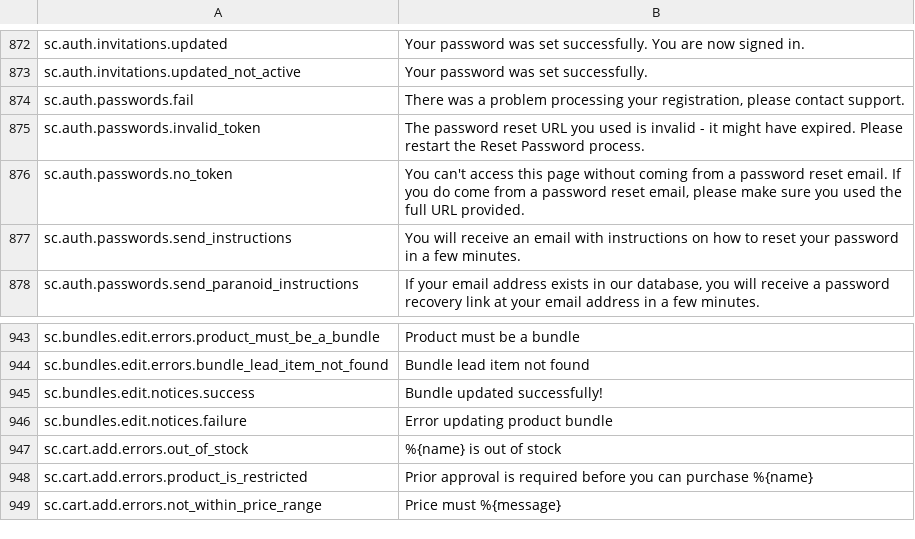
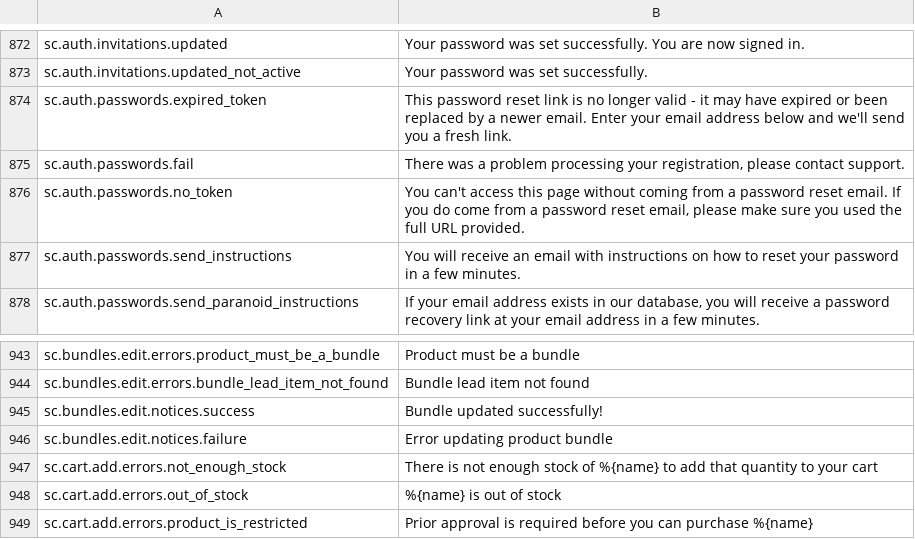
Before and after one commit to GetStoreConnect/base-theme, a CSV file: translations/en.default.csv, drawn as a sheet; only a part is shown, gaps mark what is left out; the shorter side is filled out with more unchanged rows.

```diff
--- a/translations/en.default.csv
+++ b/translations/en.default.csv
@@ -873,4 +873,4 @@ sc.auth.invitations.updated,Your password was set successfully. You are now sign
 sc.auth.invitations.updated_not_active,Your password was set successfully.
+sc.auth.passwords.expired_token,This password reset link is no longer valid - it may have expired or been replaced by a newer email. Enter your email address below and we'll send you a fresh link.
 sc.auth.passwords.fail,"There was a problem processing your registration, please contact support."
-sc.auth.passwords.invalid_token,The password reset URL you used is invalid - it might have expired. Please restart the Reset Password process.
 sc.auth.passwords.no_token,"You can't access this page without coming from a password reset email. If you do come from a password reset email, please make sure you used the full URL provided."
@@ -946,2 +946,3 @@ sc.bundles.edit.notices.success,Bundle updated successfully!
 sc.bundles.edit.notices.failure,Error updating product bundle
+sc.cart.add.errors.not_enough_stock,There is not enough stock of %{name} to add that quantity to your cart
 sc.cart.add.errors.out_of_stock,%{name} is out of stock
```
Also changed, not shown: controllers.csv, 3 other files.
